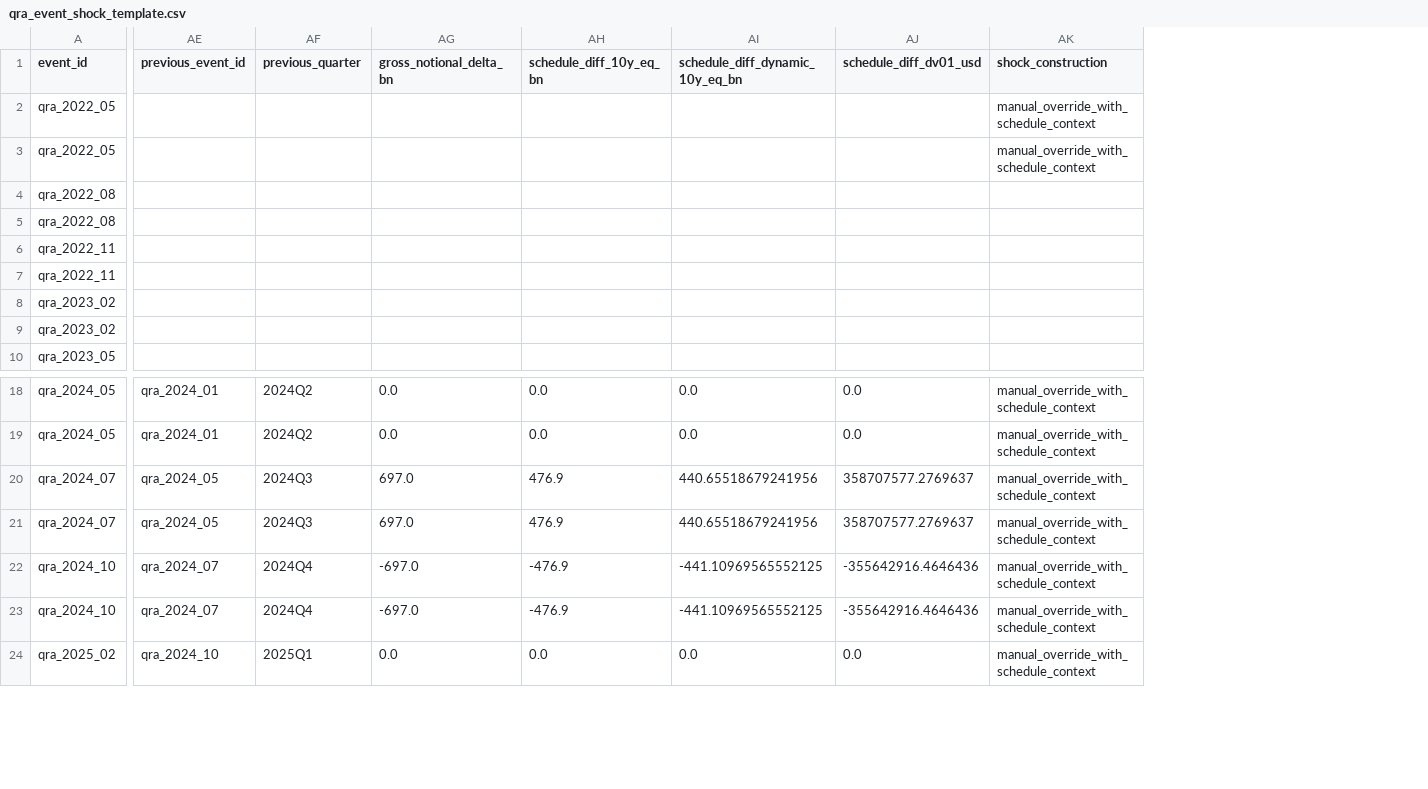
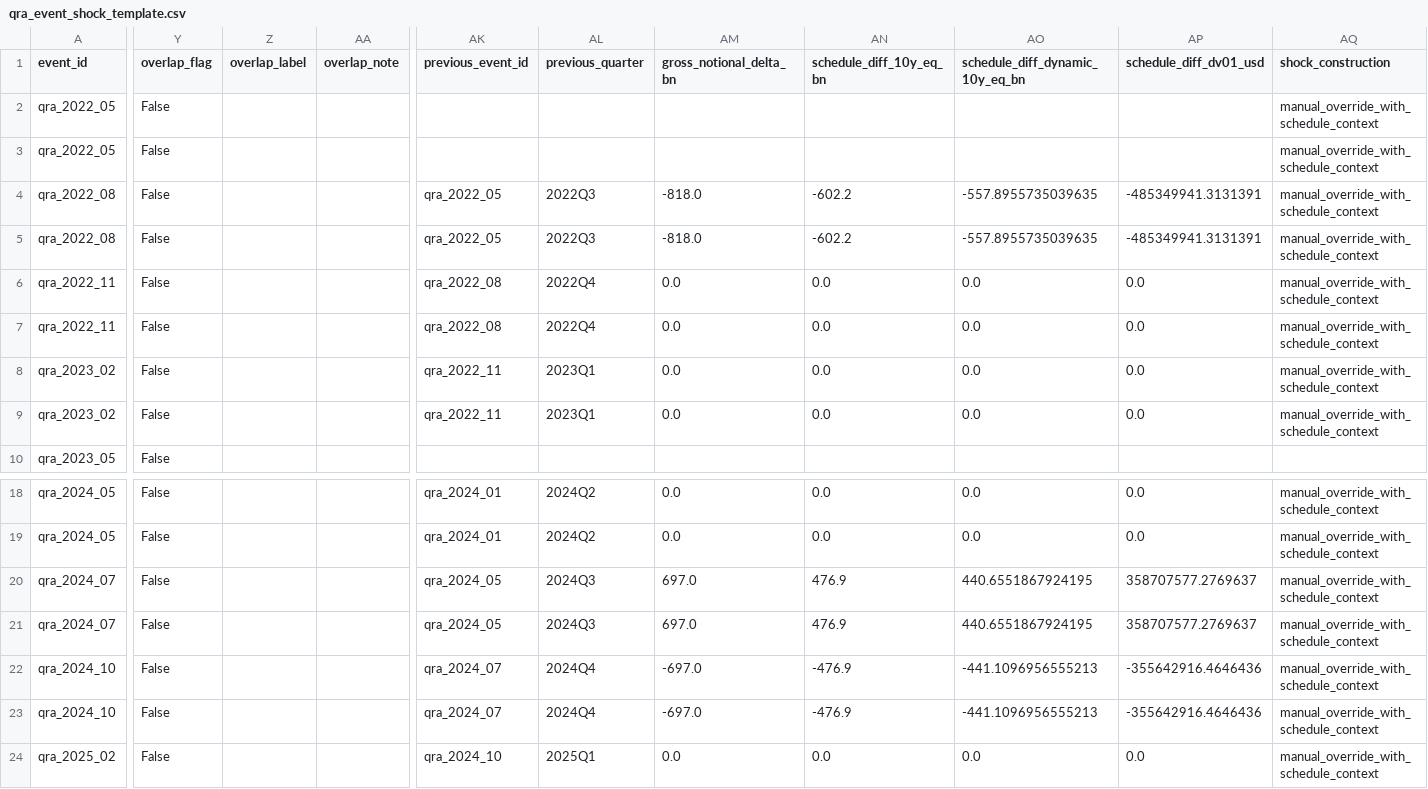
Before and after one commit to smkwray/qrawatch, a CSV file: data/manual/qra_event_shock_template.csv, drawn as a sheet; only a part is shown, gaps mark what is left out; addresses are those after the commit; the diff covers the shown part only; the diff names each change by its address in the sheet, - before the commit and + after, or states it on an @@ line.

```diff
--- a/data/manual/qra_event_shock_template.csv
+++ b/data/manual/qra_event_shock_template.csv
+column Y (overlap_flag), rows 2-10: all False; rows 18-24: all False
+column Z (overlap_label), empty
+column AA (overlap_note), empty
-AK4:AK5 (previous_event_id): (empty)
+AK4:AK5 (previous_event_id): qra_2022_05
-AL4:AL5 (previous_quarter): (empty)
+AL4:AL5 (previous_quarter): 2022Q3
-AM4:AM5 (gross_notional_delta_bn): (empty)
+AM4:AM5 (gross_notional_delta_bn): -818.0
-AN4:AN5 (schedule_diff_10y_eq_bn): (empty)
+AN4:AN5 (schedule_diff_10y_eq_bn): -602.2
-AO4:AO5 (schedule_diff_dynamic_10y_eq_bn): (empty)
+AO4:AO5 (schedule_diff_dynamic_10y_eq_bn): -557.8955735039635
-AP4:AP5 (schedule_diff_dv01_usd): (empty)
+AP4:AP5 (schedule_diff_dv01_usd): -485349941.3131391
-AQ4:AQ9 (shock_construction): (empty)
+AQ4:AQ9 (shock_construction): manual_override_with_schedule_context
-AK6:AK7 (previous_event_id): (empty)
+AK6:AK7 (previous_event_id): qra_2022_08
-AL6:AL7 (previous_quarter): (empty)
+AL6:AL7 (previous_quarter): 2022Q4
-AM6:AM9 (gross_notional_delta_bn): (empty)
+AM6:AM9 (gross_notional_delta_bn): 0.0
-AN6:AN9 (schedule_diff_10y_eq_bn): (empty)
+AN6:AN9 (schedule_diff_10y_eq_bn): 0.0
-AO6:AO9 (schedule_diff_dynamic_10y_eq_bn): (empty)
+AO6:AO9 (schedule_diff_dynamic_10y_eq_bn): 0.0
-AP6:AP9 (schedule_diff_dv01_usd): (empty)
+AP6:AP9 (schedule_diff_dv01_usd): 0.0
-AK8:AK9 (previous_event_id): (empty)
+AK8:AK9 (previous_event_id): qra_2022_11
-AL8:AL9 (previous_quarter): (empty)
+AL8:AL9 (previous_quarter): 2023Q1
-AO20:AO21 (schedule_diff_dynamic_10y_eq_bn): 440.65518679241956
+AO20:AO21 (schedule_diff_dynamic_10y_eq_bn): 440.6551867924195
-AO22:AO23 (schedule_diff_dynamic_10y_eq_bn): -441.10969565552125
+AO22:AO23 (schedule_diff_dynamic_10y_eq_bn): -441.1096956555213
```
Also changed, not shown: 3 added columns elsewhere in this file, site/data/ati_quarter_table.csv, site/data/ati_seed_forecast_table.csv, 44 other files.
